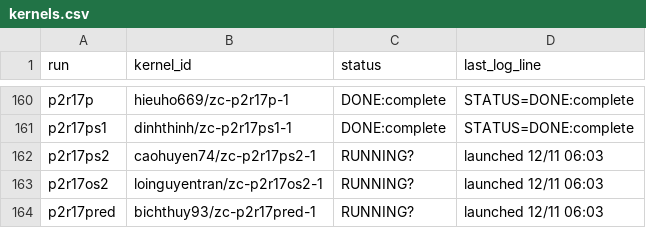
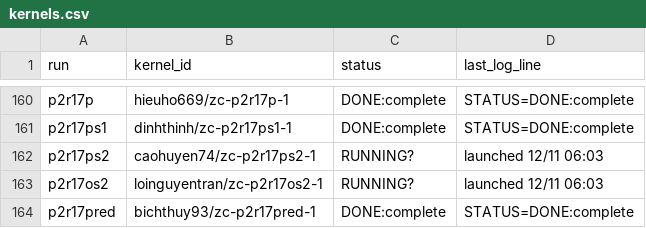
Before and after one commit to lhaochen118-ship-it/ZC, a CSV file: Process/kaggle/kernels.csv, drawn as a sheet; only a part is shown, gaps mark what is left out.

```diff
--- a/Process/kaggle/kernels.csv
+++ b/Process/kaggle/kernels.csv
@@ -163,2 +163,2 @@ p2r17ps2,caohuyen74/zc-p2r17ps2-1,RUNNING?,launched 12/11 06:03
 p2r17os2,loinguyentran/zc-p2r17os2-1,RUNNING?,launched 12/11 06:03
-p2r17pred,bichthuy93/zc-p2r17pred-1,RUNNING?,launched 12/11 06:03
+p2r17pred,bichthuy93/zc-p2r17pred-1,DONE:complete,STATUS=DONE:complete
```
Also changed, not shown: Process/scores.csv, 2 other files.
